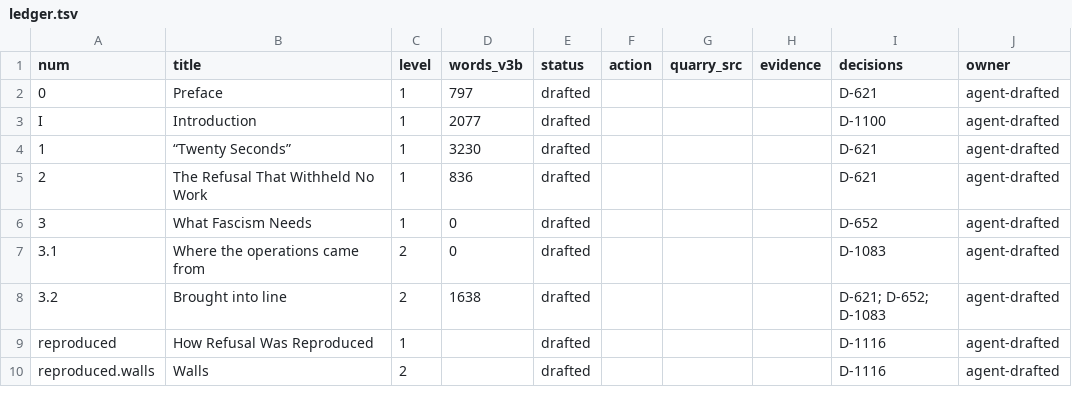
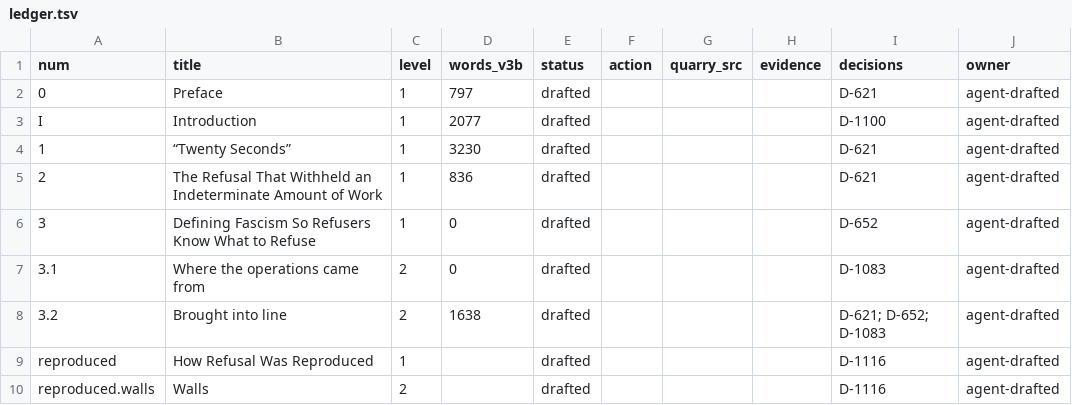
Before and after one commit to iterabloom/antifascist.intelligence, a TSV file: finishing/ledger.tsv, drawn as a sheet; only a part is shown; the diff names each change by its address in the sheet, - before the commit and + after, or states it on an @@ line.

Commit message:
D-1211 to D-1213: the author's handwritten marks on the proof of 2026-11-02 (Preface to chapter 4, 198 marks) applied: line edits across the Preface, Introduction and chapters 1-4; chapter 2 retitled The Refusal That Withheld an Indeterminate Amount of Work and chapter 3 Defining Fascism So Refusers Know What to Refuse; chapter 1's Maven account rebuilt and its domestic paragraph moved to close the American section, ending on the author's sentence; chapter 3's operation labels moved beside their questions and Korematsu set beside the Shelby County example; queries and comments with no wording given held for the author
Signed-off-by: jgstern-agent <josh-agent@iterabloom.com>

```diff
--- a/finishing/ledger.tsv
+++ b/finishing/ledger.tsv
-B5 (title): The Refusal That Withheld No Work
+B5 (title): The Refusal That Withheld an Indeterminate Amount of Work
-B6 (title): What Fascism Needs
+B6 (title): Defining Fascism So Refusers Know What to Refuse
```
Also changed, not shown: finishing/outline.tsv, manuscript/sections/ORDER.tsv, 14 other files.
